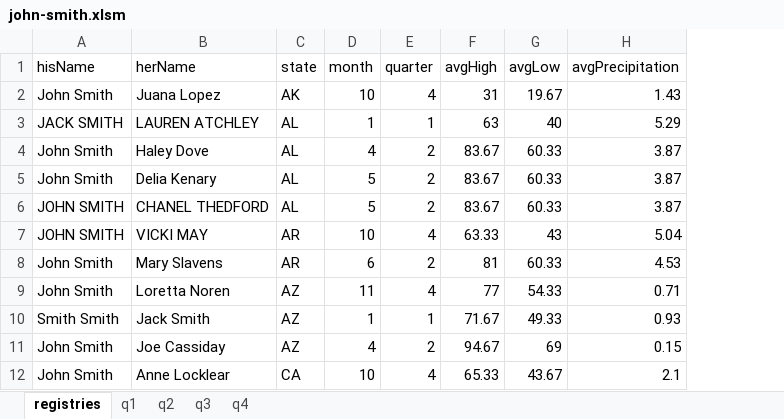
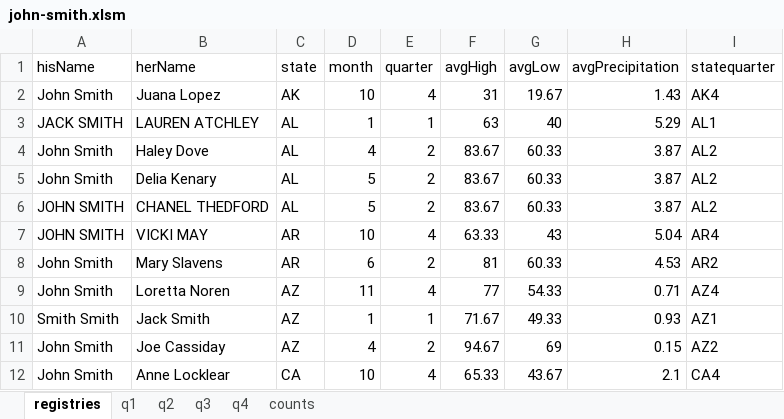
Before and after one commit to Vandivier/data-science-practice, an Excel workbook: datasplash/john-smith.xlsm, sheet registries, drawn as a sheet; only a part is shown; values as stored, in another font and other column widths than the file's, no borders; the diff names each change by its address in the sheet, - before the commit and + after, or states it on an @@ line.

Commit message:
including counts by statequarter;

```diff
--- a/datasplash/john-smith.xlsm (sheet registries)
+++ b/datasplash/john-smith.xlsm (sheet registries)
+sheet tab: counts
+column I (statequarter), rows 2-12: AK4 | AL1 | AL2 | AL2 | AL2 | AR4 | AR2 | AZ4 | AZ1 | AZ2 | CA4
```
Also changed, not shown: 2 other files.
